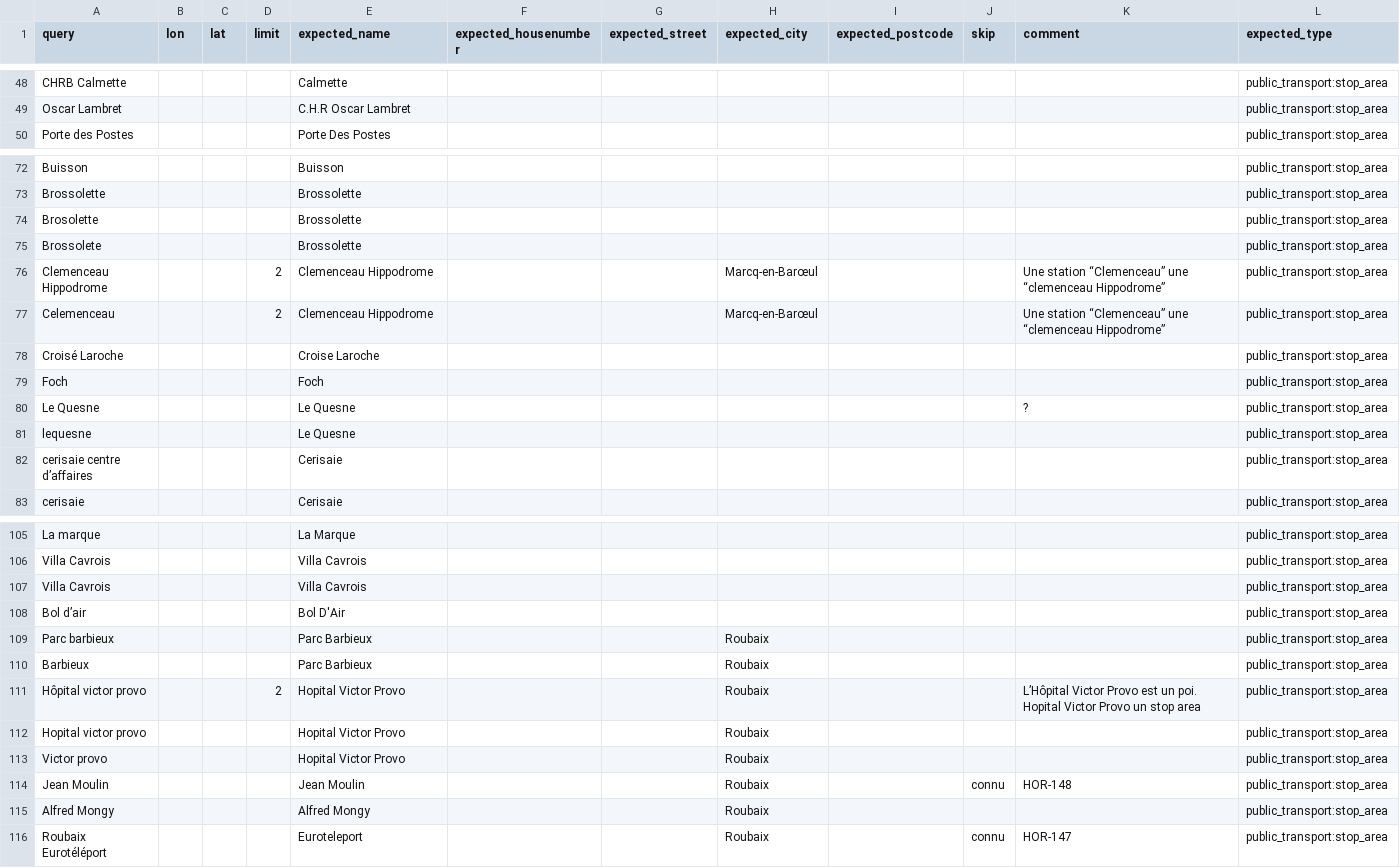
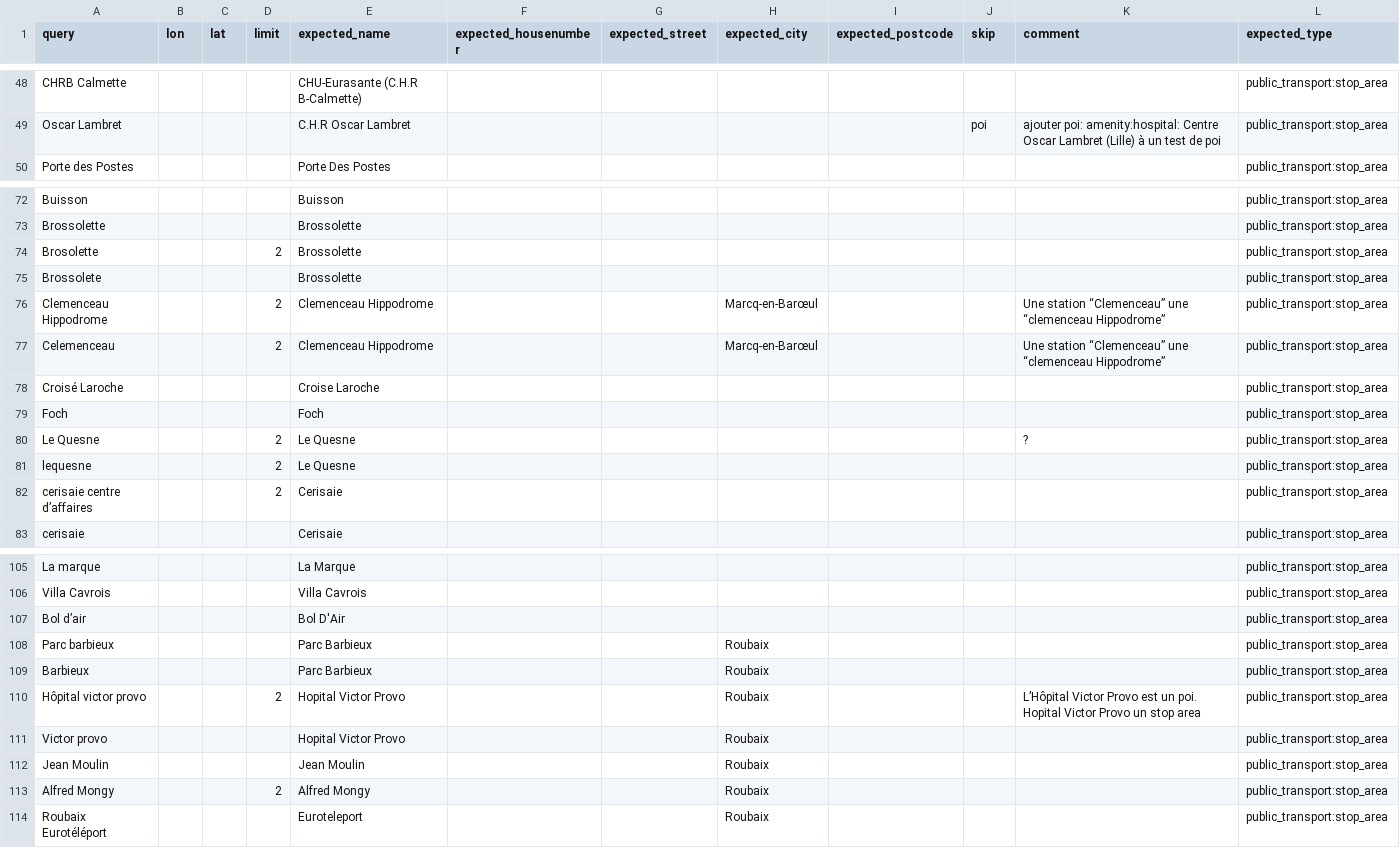
Before and after one commit to hove-io/geocoder-tester, a CSV file: geocoder_tester/world/france/nordpasdecalais/test_stop_areas.csv, drawn as a sheet; only a part is shown, gaps mark what is left out; removed rows and columns are numbered as before the commit, all else as after; the diff covers the shown part only; the diff names each change by its address in the sheet, - before the commit and + after, or states it on an @@ line.

Commit message:
Only for ctp fork - corrections on npdc stop_areas - stop_area list from Lille coordinates

```diff
--- a/geocoder_tester/world/france/nordpasdecalais/test_stop_areas.csv
+++ b/geocoder_tester/world/france/nordpasdecalais/test_stop_areas.csv
-E48 (expected_name): Calmette
+E48 (expected_name): CHU-Eurasante (C.H.R B-Calmette)
-J49 (skip): (empty)
+J49 (skip): poi
-K49 (comment): (empty)
+K49 (comment): ajouter poi: amenity:hospital: Centre Oscar Lambret (Lille) à un test de poi
-D74 (limit): (empty)
+D74 (limit): 2
-D80:D82 (limit): (empty)
+D80:D82 (limit): 2
-row 107: Villa Cavrois |  |  |  | Villa Cavrois |  |  |  |  |  |  | public_transport:stop_area
-row 112: Hopital victor provo |  |  |  | Hopital Victor Provo |  |  | Roubaix |  |  |  | public_transport:stop_area
-J112 (skip): connu
+J112 (skip): (empty)
-K112 (comment): HOR-148
+K112 (comment): (empty)
-D113 (limit): (empty)
+D113 (limit): 2
-J114 (skip): connu
+J114 (skip): (empty)
-K114 (comment): HOR-147
+K114 (comment): (empty)
```
Also changed, not shown: 3 added rows, 3 removed rows and 42 edited cells elsewhere in this file, 1 other file.
